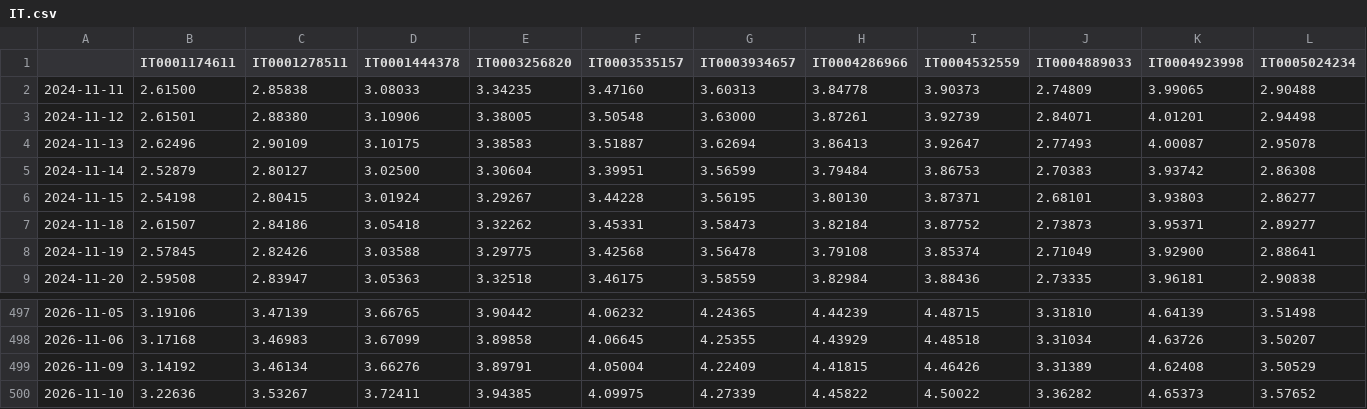
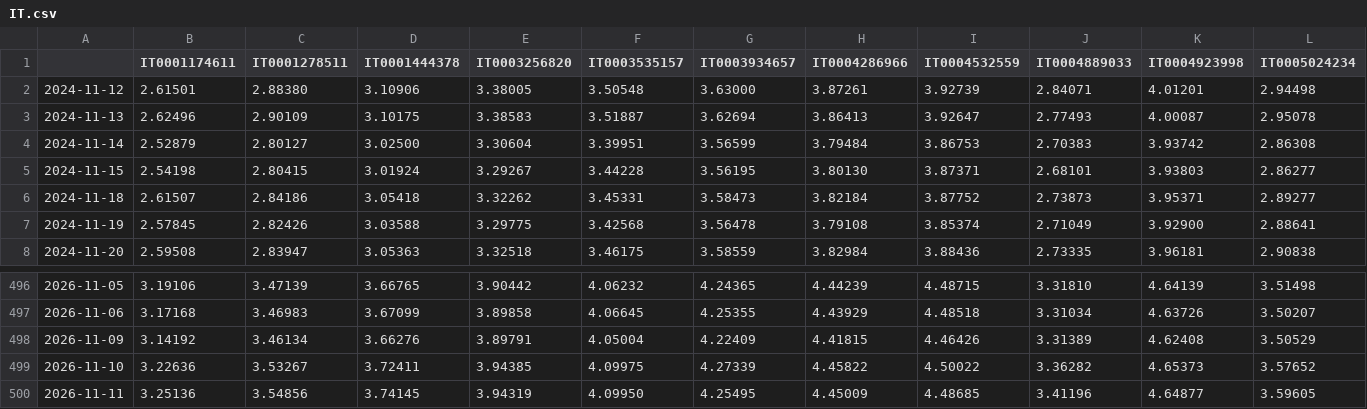
Before and after one commit to kouandco/kouandco.github.io, a CSV file: data/history/IT.csv, drawn as a sheet; only a part is shown, gaps mark what is left out; removed rows and columns are numbered as before the commit, all else as after; rows hold the shown columns only; the diff names each change by its address in the sheet, - before the commit and + after, or states it on an @@ line.

```diff
--- a/data/history/IT.csv
+++ b/data/history/IT.csv
-row 2: 2024-11-11 | 2.61500 | 2.85838 | 3.08033 | 3.34235 | 3.47160 | 3.60313 | 3.84778 | 3.90373 | 2.74809 | 3.99065 | 2.90488
+row 500: 2026-11-11 | 3.25136 | 3.54856 | 3.74145 | 3.94319 | 4.09950 | 4.25495 | 4.45009 | 4.48685 | 3.41196 | 4.64877 | 3.59605
```
Also changed, not shown: data/history/ASW_DE.csv, data/history/ASW_FR.csv, 32 other files.
